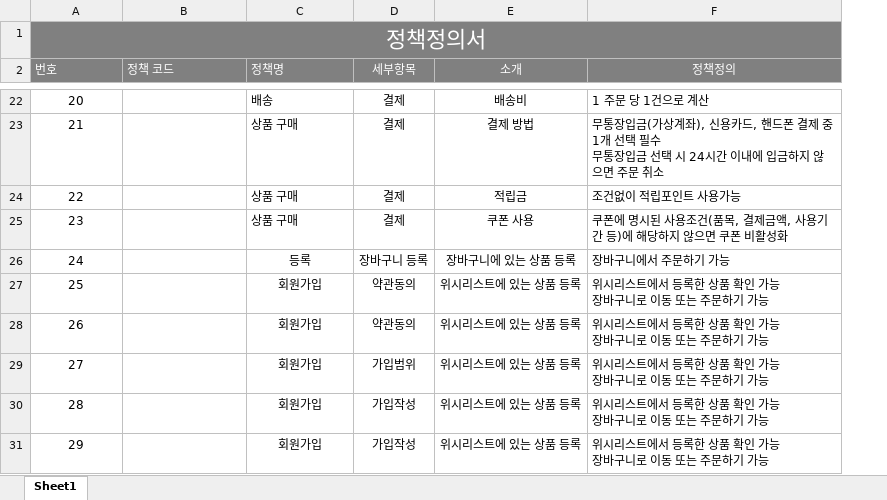
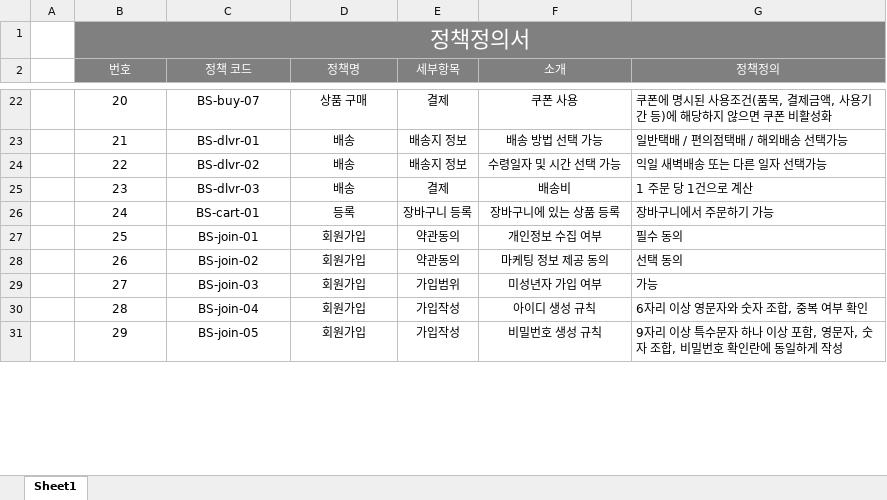
Before and after one commit to limddoo/2023miniproject, an Excel workbook: 정책정의서/정책정의서_통합.xlsx, sheet Sheet1, drawn as a sheet; only a part is shown, gaps mark what is left out; values as stored, in another font and other column widths than the file's, no borders; addresses are those after the commit; ↵ is a line break in a cell; the diff covers the shown part only; the diff names each change by its address in the sheet, - before the commit and + after, or states it on an @@ line.

```diff
--- a/정책정의서/정책정의서_통합.xlsx (sheet Sheet1)
+++ b/정책정의서/정책정의서_통합.xlsx (sheet Sheet1)
+column A, empty
-B2:D2 alignment: left
+B2:D2 alignment: center
-C22 (정책 코드): (empty)
+C22 (정책 코드): BS-buy-07
-D22:D25 alignment: left
+D22:D25 alignment: center
-D22 (정책명): 배송
+D22 (정책명): 상품 구매
-F22 (소개): 배송비
+F22 (소개): 쿠폰 사용
-G22 (정책정의): 1 주문 당 1건으로 계산
+G22 (정책정의): 쿠폰에 명시된 사용조건(품목, 결제금액, 사용기간 등)에 해당하지 않으면 쿠폰 비활성화
-C23 (정책 코드): (empty)
+C23 (정책 코드): BS-dlvr-01
-D23:D25 (정책명): 상품 구매
+D23:D25 (정책명): 배송
-E23:E24 (세부항목): 결제
+E23:E24 (세부항목): 배송지 정보
-F23 (소개): 결제 방법
+F23 (소개): 배송 방법 선택 가능
-G23 (정책정의): 무통장입금(가상계좌), 신용카드, 핸드폰 결제 중 1개 선택 필수 ↵ 무통장입금 선택 시 24시간 이내에 입금하지 않으면 주문 취소
+G23 (정책정의): 일반택배 / 편의점택배 / 해외배송 선택가능
-C24 (정책 코드): (empty)
+C24 (정책 코드): BS-dlvr-02
-F24 (소개): 적립금
+F24 (소개): 수령일자 및 시간 선택 가능
-G24 (정책정의): 조건없이 적립포인트 사용가능
+G24 (정책정의): 익일 새벽배송 또는 다른 일자 선택가능
-C25 (정책 코드): (empty)
+C25 (정책 코드): BS-dlvr-03
-F25 (소개): 쿠폰 사용
+F25 (소개): 배송비
-G25 (정책정의): 쿠폰에 명시된 사용조건(품목, 결제금액, 사용기간 등)에 해당하지 않으면 쿠폰 비활성화
+G25 (정책정의): 1 주문 당 1건으로 계산
-C26 (정책 코드): (empty)
+C26 (정책 코드): BS-cart-01
-C27 (정책 코드): (empty)
+C27 (정책 코드): BS-join-01
-F27 (소개): 위시리스트에 있는 상품 등록
+F27 (소개): 개인정보 수집 여부
-G27 (정책정의): 위시리스트에서 등록한 상품 확인 가능 ↵ 장바구니로 이동 또는 주문하기 가능
+G27 (정책정의): 필수 동의
-C28 (정책 코드): (empty)
+C28 (정책 코드): BS-join-02
-F28 (소개): 위시리스트에 있는 상품 등록
+F28 (소개): 마케팅 정보 제공 동의
-G28 (정책정의): 위시리스트에서 등록한 상품 확인 가능 ↵ 장바구니로 이동 또는 주문하기 가능
+G28 (정책정의): 선택 동의
-C29 (정책 코드): (empty)
+C29 (정책 코드): BS-join-03
-F29 (소개): 위시리스트에 있는 상품 등록
+F29 (소개): 미성년자 가입 여부
-G29 (정책정의): 위시리스트에서 등록한 상품 확인 가능 ↵ 장바구니로 이동 또는 주문하기 가능
+G29 (정책정의): 가능
-C30 (정책 코드): (empty)
+C30 (정책 코드): BS-join-04
-F30 (소개): 위시리스트에 있는 상품 등록
+F30 (소개): 아이디 생성 규칙
-G30 (정책정의): 위시리스트에서 등록한 상품 확인 가능 ↵ 장바구니로 이동 또는 주문하기 가능
+G30 (정책정의): 6자리 이상 영문자와 숫자 조합, 중복 여부 확인
-C31 (정책 코드): (empty)
+C31 (정책 코드): BS-join-05
-F31 (소개): 위시리스트에 있는 상품 등록
+F31 (소개): 비밀번호 생성 규칙
-G31 (정책정의): 위시리스트에서 등록한 상품 확인 가능 ↵ 장바구니로 이동 또는 주문하기 가능
+G31 (정책정의): 9자리 이상 특수문자 하나 이상 포함, 영문자, 숫자 조합, 비밀번호 확인란에 동일하게 작성
```
Also changed, not shown: 2 added rows, 42 edited cells and cell formats elsewhere in this sheet, 기능정의서/기능 정의서_통합 v1.0.xlsx, 1 other file.
